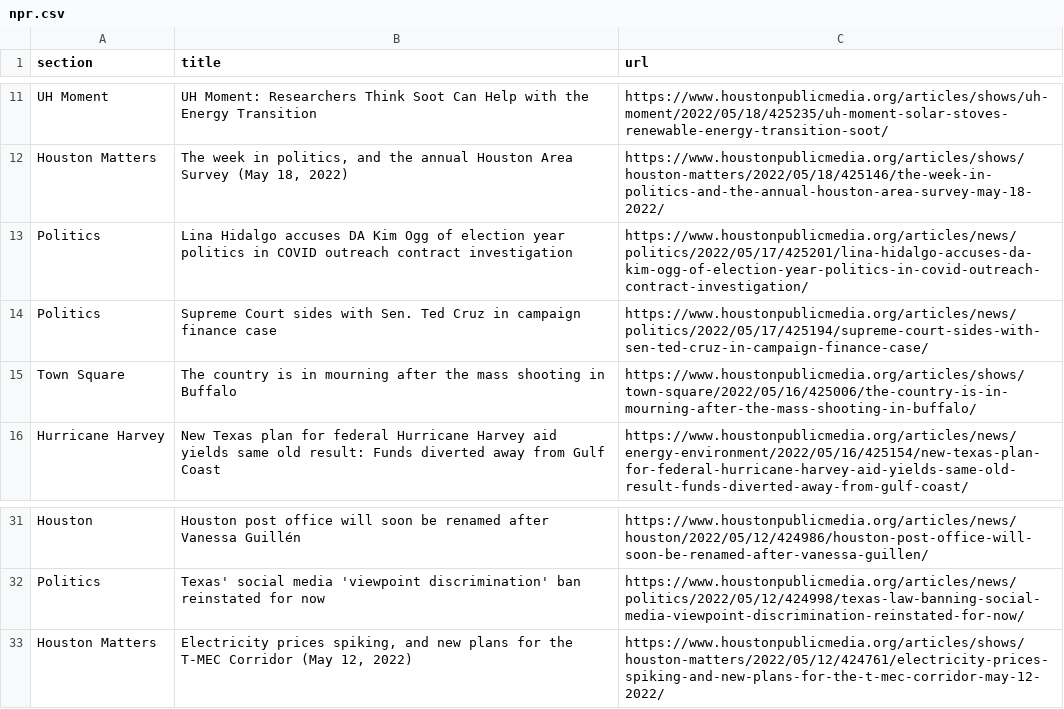
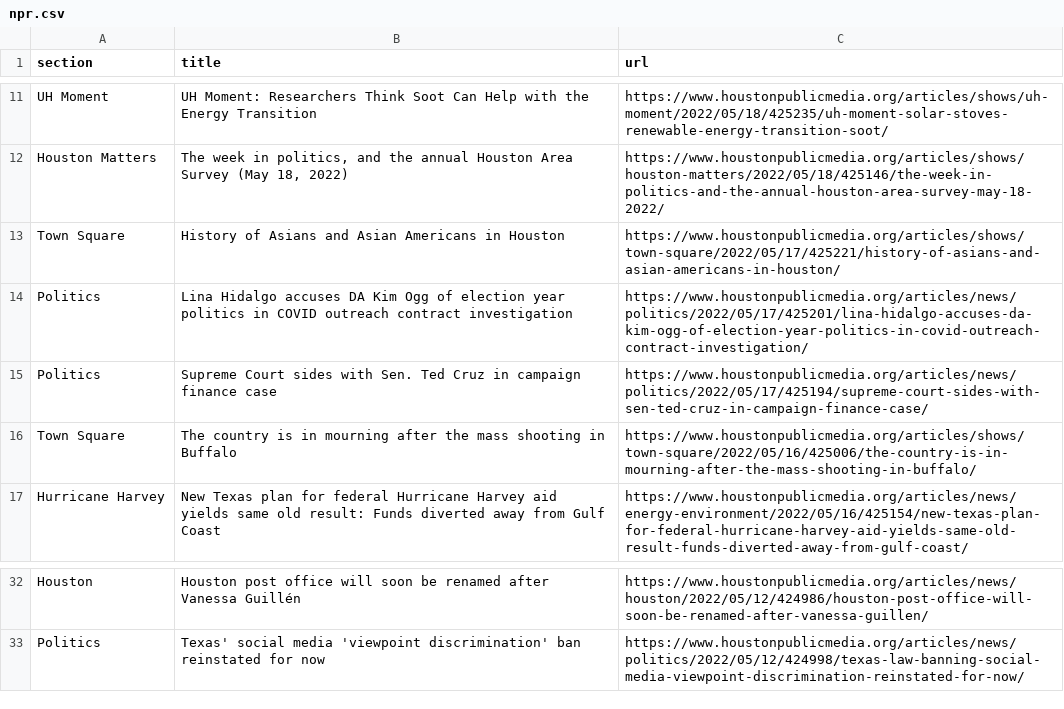
Before and after one commit to js5966/auto_run, a CSV file: npr.csv, drawn as a sheet; only a part is shown, gaps mark what is left out; removed rows and columns are numbered as before the commit, all else as after; the diff names each change by its address in the sheet, - before the commit and + after, or states it on an @@ line.

```diff
--- a/npr.csv
+++ b/npr.csv
+row 13: Town Square | History of Asians and Asian Americans in Houston | https://www.houstonpublicmedia.org/articles/shows/town-square/2022/05/17/425221/history-of-asians-and-asian-americans-in-houston/
-row 33: Houston Matters | Electricity prices spiking, and new plans for the T-MEC Corridor (May 12, 2022) | https://www.houstonpublicmedia.org/articles/shows/houston-matters/2022/05/12/424761/electricity-prices-spiking-and-new-plans-for-the-t-mec-corridor-may-12-2022/
```
